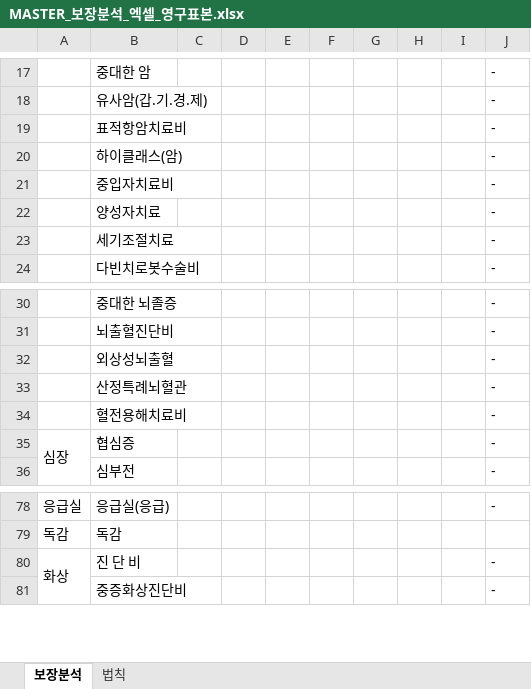
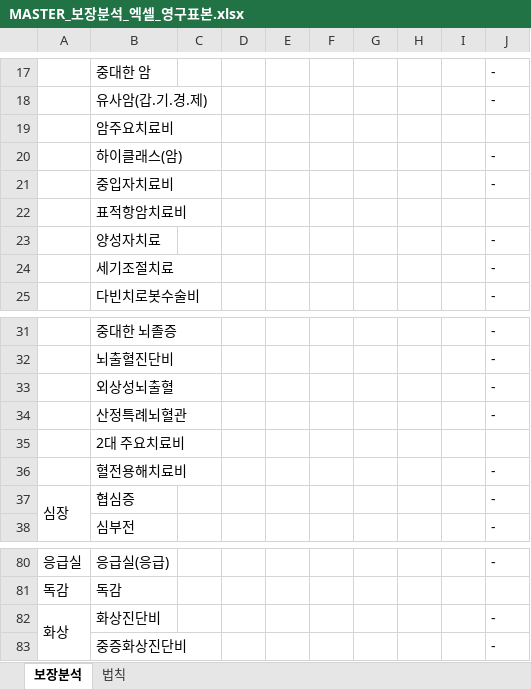
Before and after one commit to bokkile83-ui/barum-bunseok-backend, an Excel workbook: MASTER_보장분석_엑셀_영구표본.xlsx, sheet 보장분석, drawn as a sheet; only a part is shown, gaps mark what is left out; values as stored, in another font and other column widths than the file's, no cell formats; removed rows and columns are numbered as before the commit, all else as after; the diff names each change by its address in the sheet, - before the commit and + after, or states it on an @@ line.

```diff
--- a/MASTER_보장분석_엑셀_영구표본.xlsx (sheet 보장분석)
+++ b/MASTER_보장분석_엑셀_영구표본.xlsx (sheet 보장분석)
-row 19:  | 표적항암치료비 |  |  |  |  |  |  |  | -
+row 19:  | 암주요치료비
+row 22:  | 표적항암치료비
+row 35:  | 2대 주요치료비
-B82: 진 단 비
+B82: 화상진단비
```
Also changed, not shown: cell formats, formulas that keep their value, 4 other files.
